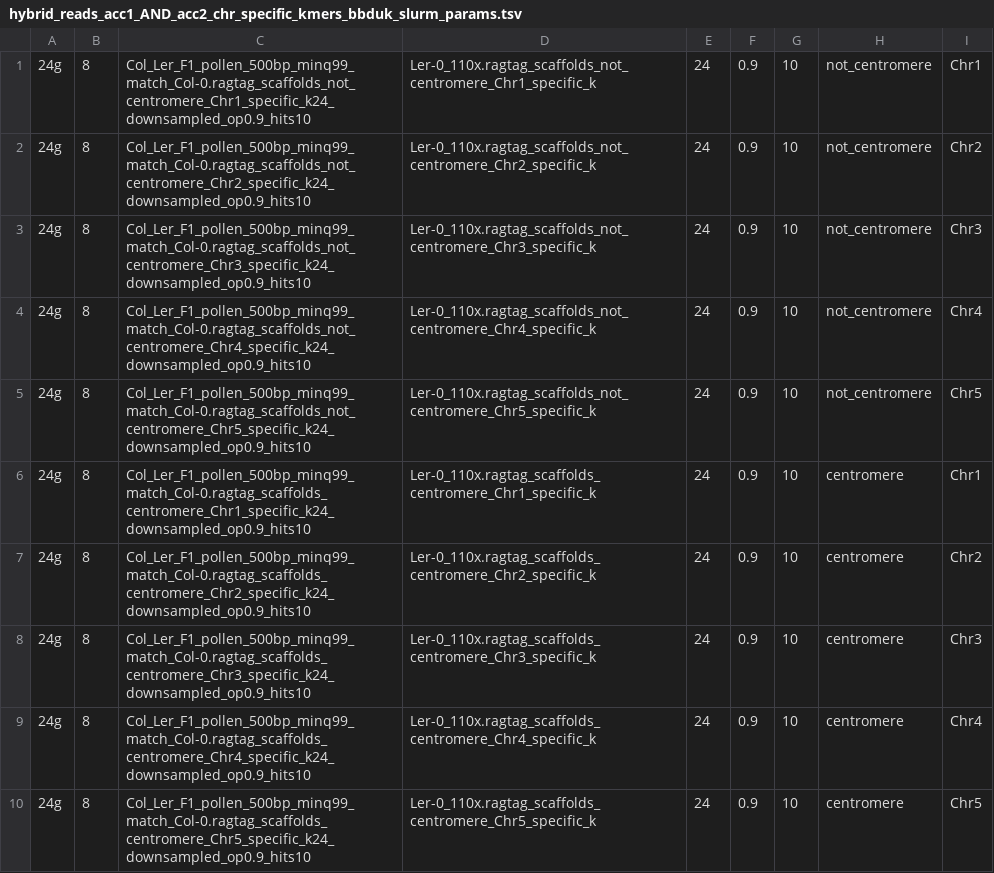
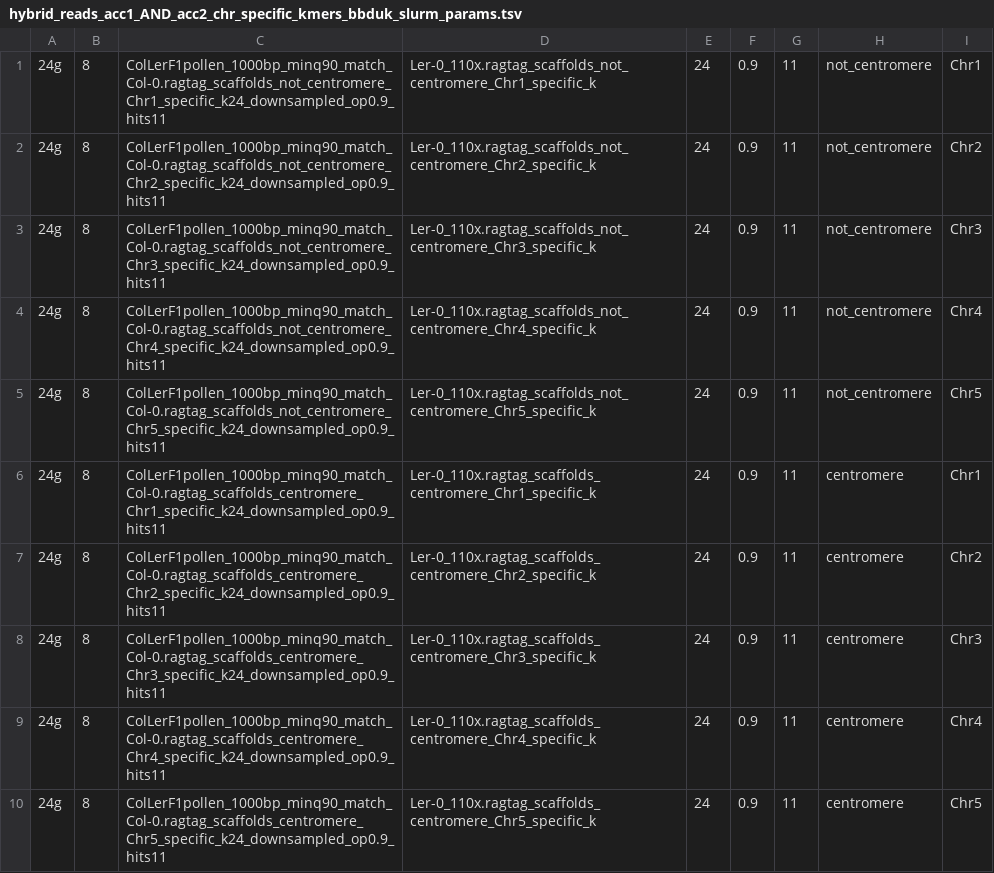
Before and after one commit to ajtock/hpc-work, a TSV file: pancentromere/centromeric_coordinates/nanopore_recomb/chr_specific/slurm_params/hybrid_reads_acc1_AND_acc2_chr_specific_kmers_bbduk_slurm_params.tsv, drawn as a sheet.

Commit message:
chr_specific

```diff
--- a/pancentromere/centromeric_coordinates/nanopore_recomb/chr_specific/slurm_params/hybrid_reads_acc1_AND_acc2_chr_specific_kmers_bbduk_slurm_params.tsv
+++ b/pancentromere/centromeric_coordinates/nanopore_recomb/chr_specific/slurm_params/hybrid_reads_acc1_AND_acc2_chr_specific_kmers_bbduk_slurm_params.tsv
@@ -1,10 +1,10 @@
-24g	8	Col_Ler_F1_pollen_500bp_minq99_match_Col-0.ragtag_scaffolds_not_centromere_Chr1_specific_k24_downsampled_op0.9_hits10	Ler-0_110x.ragtag_scaffolds_not_centromere_Chr1_specific_k	24	0.9	10	not_centromere	Chr1
-24g	8	Col_Ler_F1_pollen_500bp_minq99_match_Col-0.ragtag_scaffolds_not_centromere_Chr2_specific_k24_downsampled_op0.9_hits10	Ler-0_110x.ragtag_scaffolds_not_centromere_Chr2_specific_k	24	0.9	10	not_centromere	Chr2
-24g	8	Col_Ler_F1_pollen_500bp_minq99_match_Col-0.ragtag_scaffolds_not_centromere_Chr3_specific_k24_downsampled_op0.9_hits10	Ler-0_110x.ragtag_scaffolds_not_centromere_Chr3_specific_k	24	0.9	10	not_centromere	Chr3
-24g	8	Col_Ler_F1_pollen_500bp_minq99_match_Col-0.ragtag_scaffolds_not_centromere_Chr4_specific_k24_downsampled_op0.9_hits10	Ler-0_110x.ragtag_scaffolds_not_centromere_Chr4_specific_k	24	0.9	10	not_centromere	Chr4
-24g	8	Col_Ler_F1_pollen_500bp_minq99_match_Col-0.ragtag_scaffolds_not_centromere_Chr5_specific_k24_downsampled_op0.9_hits10	Ler-0_110x.ragtag_scaffolds_not_centromere_Chr5_specific_k	24	0.9	10	not_centromere	Chr5
-24g	8	Col_Ler_F1_pollen_500bp_minq99_match_Col-0.ragtag_scaffolds_centromere_Chr1_specific_k24_downsampled_op0.9_hits10	Ler-0_110x.ragtag_scaffolds_centromere_Chr1_specific_k	24	0.9	10	centromere	Chr1
-24g	8	Col_Ler_F1_pollen_500bp_minq99_match_Col-0.ragtag_scaffolds_centromere_Chr2_specific_k24_downsampled_op0.9_hits10	Ler-0_110x.ragtag_scaffolds_centromere_Chr2_specific_k	24	0.9	10	centromere	Chr2
-24g	8	Col_Ler_F1_pollen_500bp_minq99_match_Col-0.ragtag_scaffolds_centromere_Chr3_specific_k24_downsampled_op0.9_hits10	Ler-0_110x.ragtag_scaffolds_centromere_Chr3_specific_k	24	0.9	10	centromere	Chr3
-24g	8	Col_Ler_F1_pollen_500bp_minq99_match_Col-0.ragtag_scaffolds_centromere_Chr4_specific_k24_downsampled_op0.9_hits10	Ler-0_110x.ragtag_scaffolds_centromere_Chr4_specific_k	24	0.9	10	centromere	Chr4
-24g	8	Col_Ler_F1_pollen_500bp_minq99_match_Col-0.ragtag_scaffolds_centromere_Chr5_specific_k24_downsampled_op0.9_hits10	Ler-0_110x.ragtag_scaffolds_centromere_Chr5_specific_k	24	0.9	10	centromere	Chr5
+24g	8	ColLerF1pollen_1000bp_minq90_match_Col-0.ragtag_scaffolds_not_centromere_Chr1_specific_k24_downsampled_op0.9_hits11	Ler-0_110x.ragtag_scaffolds_not_centromere_Chr1_specific_k	24	0.9	11	not_centromere	Chr1
+24g	8	ColLerF1pollen_1000bp_minq90_match_Col-0.ragtag_scaffolds_not_centromere_Chr2_specific_k24_downsampled_op0.9_hits11	Ler-0_110x.ragtag_scaffolds_not_centromere_Chr2_specific_k	24	0.9	11	not_centromere	Chr2
+24g	8	ColLerF1pollen_1000bp_minq90_match_Col-0.ragtag_scaffolds_not_centromere_Chr3_specific_k24_downsampled_op0.9_hits11	Ler-0_110x.ragtag_scaffolds_not_centromere_Chr3_specific_k	24	0.9	11	not_centromere	Chr3
+24g	8	ColLerF1pollen_1000bp_minq90_match_Col-0.ragtag_scaffolds_not_centromere_Chr4_specific_k24_downsampled_op0.9_hits11	Ler-0_110x.ragtag_scaffolds_not_centromere_Chr4_specific_k	24	0.9	11	not_centromere	Chr4
+24g	8	ColLerF1pollen_1000bp_minq90_match_Col-0.ragtag_scaffolds_not_centromere_Chr5_specific_k24_downsampled_op0.9_hits11	Ler-0_110x.ragtag_scaffolds_not_centromere_Chr5_specific_k	24	0.9	11	not_centromere	Chr5
+24g	8	ColLerF1pollen_1000bp_minq90_match_Col-0.ragtag_scaffolds_centromere_Chr1_specific_k24_downsampled_op0.9_hits11	Ler-0_110x.ragtag_scaffolds_centromere_Chr1_specific_k	24	0.9	11	centromere	Chr1
+24g	8	ColLerF1pollen_1000bp_minq90_match_Col-0.ragtag_scaffolds_centromere_Chr2_specific_k24_downsampled_op0.9_hits11	Ler-0_110x.ragtag_scaffolds_centromere_Chr2_specific_k	24	0.9	11	centromere	Chr2
+24g	8	ColLerF1pollen_1000bp_minq90_match_Col-0.ragtag_scaffolds_centromere_Chr3_specific_k24_downsampled_op0.9_hits11	Ler-0_110x.ragtag_scaffolds_centromere_Chr3_specific_k	24	0.9	11	centromere	Chr3
+24g	8	ColLerF1pollen_1000bp_minq90_match_Col-0.ragtag_scaffolds_centromere_Chr4_specific_k24_downsampled_op0.9_hits11	Ler-0_110x.ragtag_scaffolds_centromere_Chr4_specific_k	24	0.9	11	centromere	Chr4
+24g	8	ColLerF1pollen_1000bp_minq90_match_Col-0.ragtag_scaffolds_centromere_Chr5_specific_k24_downsampled_op0.9_hits11	Ler-0_110x.ragtag_scaffolds_centromere_Chr5_specific_k	24	0.9	11	centromere	Chr5
```
Also changed, not shown: pancentromere/centromeric_coordinates/nanopore_recomb/chr_specific/slurm_params/hybrid_read_segments_acc_chr_specific_kmers_py_slurm_params.tsv, pancentromere/centromeric_coordinates/nanopore_recomb/chr_specific/slurm_params/hybrid_reads_acc_chr_specific_kmers_bbduk_slurm_params.tsv, 39 other files.
